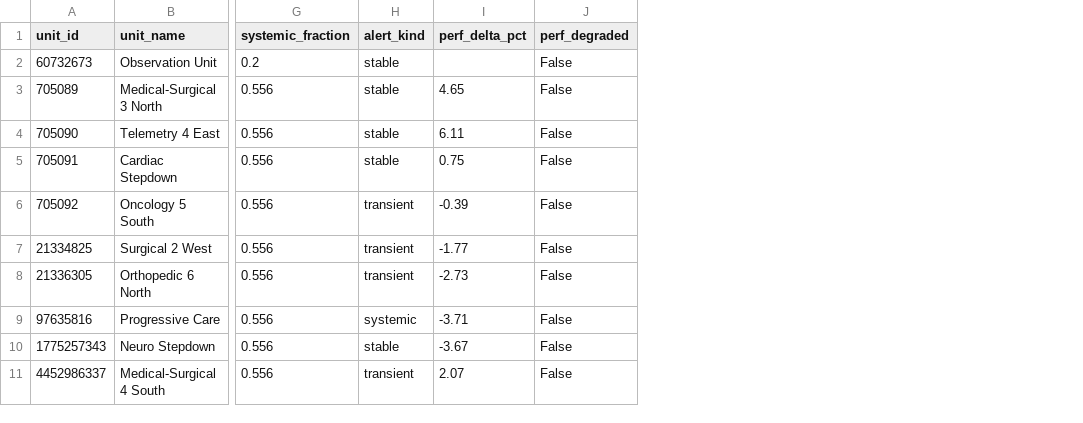
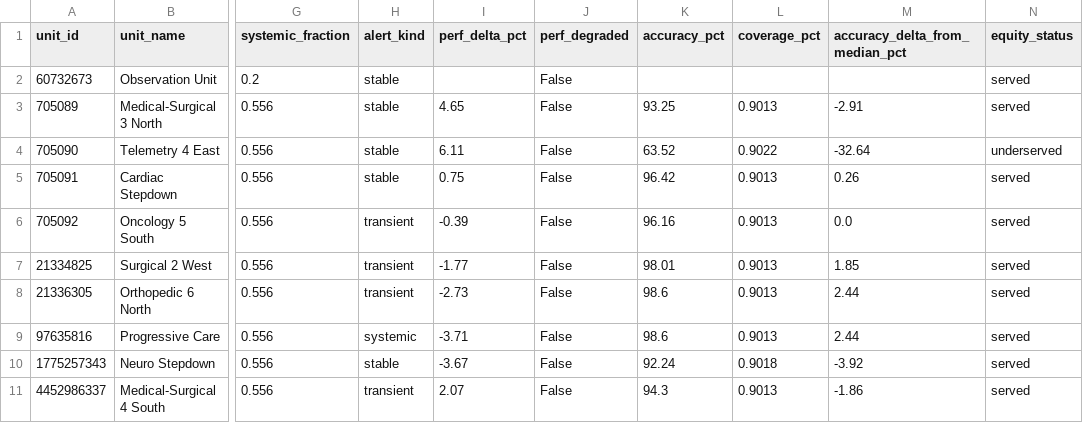
Before and after one commit to joshquigs11093/Nurse_Unit_Census_Prediction, a CSV file: outputs/tableau/drift_report.csv, drawn as a sheet; only a part is shown, gaps mark what is left out; the diff names each change by its address in the sheet, - before the commit and + after, or states it on an @@ line.

Commit message:
Add per-unit equity view to the monitor
Each per-unit model is now scored against the cohort on two equity dimensions:
point accuracy (within-2 percent vs. the median across units) and interval
reliability (empirical conformal coverage vs. the nominal 90% target). The
classifier labels a unit underserved when its accuracy lags the median by more
than the configured gap or its coverage drifts off nominal beyond the
tolerance. drift_report.csv carries four new equity columns and the monitoring
page surfaces a sorted equity table with underserved units at the top. Adds
six data-free tests; the suite is now at 62 cases.

```diff
--- a/outputs/tableau/drift_report.csv
+++ b/outputs/tableau/drift_report.csv
+column K (accuracy_pct), rows 3-11: 93.25 | 63.52 | 96.42 | 96.16 | 98.01 | 98.6 | 98.6 | 92.24 | 94.3
+column L (coverage_pct), rows 3-11: 0.9013 | 0.9022 | 0.9013 | 0.9013 | 0.9013 | 0.9013 | 0.9013 | 0.9018 | 0.9013
+column M (accuracy_delta_from_median_pct), rows 3-11: -2.91 | -32.64 | 0.26 | 0.0 | 1.85 | 2.44 | 2.44 | -3.92 | -1.86
+column N (equity_status), rows 2-11: served | served | underserved | served | served | served | served | served | served | served
```
Also changed, not shown: 10 other files.
